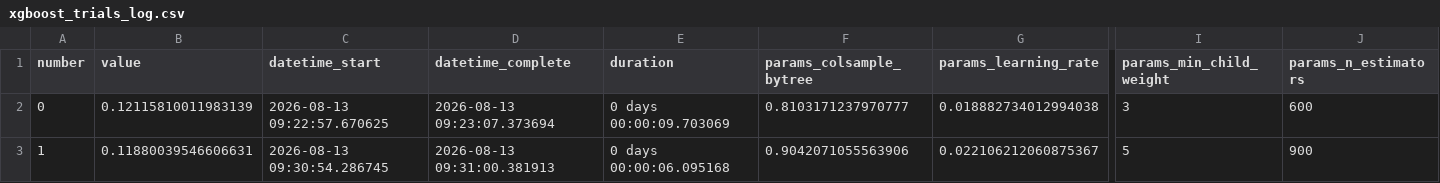
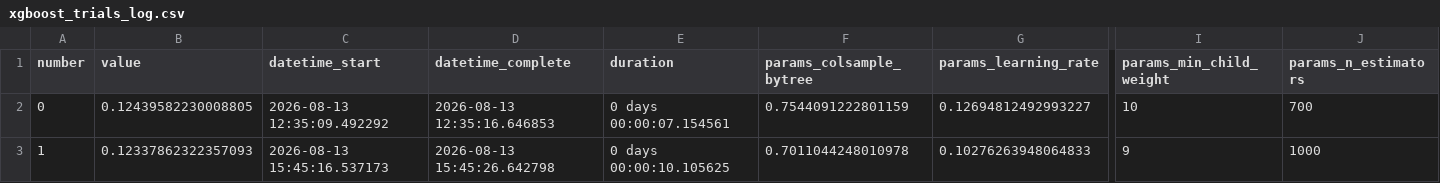
Before and after one commit to AliAziziDH/house-prices-kaggle, a CSV file: experiments/xgboost_trials_log.csv, drawn as a sheet; only a part is shown, gaps mark what is left out; the diff covers the shown part only; the diff names each change by its address in the sheet, - before the commit and + after, or states it on an @@ line.

```diff
--- a/experiments/xgboost_trials_log.csv
+++ b/experiments/xgboost_trials_log.csv
-B2 (value): 0.12115810011983139
+B2 (value): 0.12439582230008805
-C2 (datetime_start): 2026-08-13 09:22:57.670625
+C2 (datetime_start): 2026-08-13 12:35:09.492292
-D2 (datetime_complete): 2026-08-13 09:23:07.373694
+D2 (datetime_complete): 2026-08-13 12:35:16.646853
-E2 (duration): 0 days 00:00:09.703069
+E2 (duration): 0 days 00:00:07.154561
-F2 (params_colsample_bytree): 0.8103171237970777
+F2 (params_colsample_bytree): 0.7544091222801159
-G2 (params_learning_rate): 0.018882734012994038
+G2 (params_learning_rate): 0.12694812492993227
-I2 (params_min_child_weight): 3
+I2 (params_min_child_weight): 10
-J2 (params_n_estimators): 600
+J2 (params_n_estimators): 700
-B3 (value): 0.11880039546606631
+B3 (value): 0.12337862322357093
-C3 (datetime_start): 2026-08-13 09:30:54.286745
+C3 (datetime_start): 2026-08-13 15:45:16.537173
-D3 (datetime_complete): 2026-08-13 09:31:00.381913
+D3 (datetime_complete): 2026-08-13 15:45:26.642798
-E3 (duration): 0 days 00:00:06.095168
+E3 (duration): 0 days 00:00:10.105625
-F3 (params_colsample_bytree): 0.9042071055563906
+F3 (params_colsample_bytree): 0.7011044248010978
-G3 (params_learning_rate): 0.022106212060875367
+G3 (params_learning_rate): 0.10276263948064833
-I3 (params_min_child_weight): 5
+I3 (params_min_child_weight): 9
-J3 (params_n_estimators): 900
+J3 (params_n_estimators): 1000
```
Also changed, not shown: 3 edited cells elsewhere in this file, experiments/catboost_raw_trials_rmsle.csv, 7 other files.
